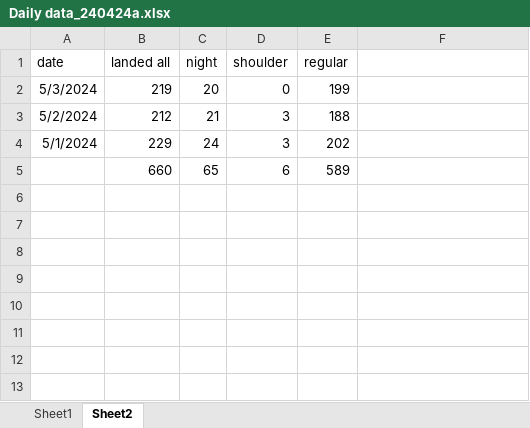
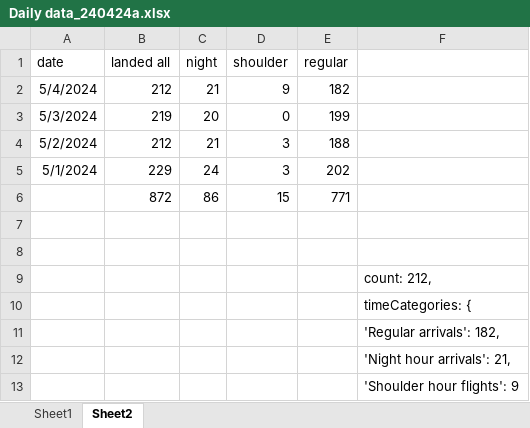
Before and after one commit to stillawake17/FlightViz, an Excel workbook: Daily data_240424a.xlsx, sheet Sheet2, drawn as a sheet; values as stored, in another font and other column widths than the file's, no borders; addresses are those after the commit; the diff names each change by its address in the sheet, - before the commit and + after, or states it on an @@ line.

Commit message:
daily

```diff
--- a/Daily data_240424a.xlsx (sheet Sheet2)
+++ b/Daily data_240424a.xlsx (sheet Sheet2)
+row 2: 5/4/2024 | 212 | 21 | 9 | 182
+row 6:  | 872 | 86 | 15 | 771
-row 7:  | 660 | 65 | 6 | 589
+row 7: (empty)
+row 8: (empty)
+row 9:  |  |  |  |  | count: 212,
+row 10:  |  |  |  |  | timeCategories: {
+row 11:  |  |  |  |  | 'Regular arrivals': 182,
+row 12:  |  |  |  |  | 'Night hour arrivals': 21,
+row 13:  |  |  |  |  | 'Shoulder hour flights': 9
```
Also changed, not shown: 8 other files.
